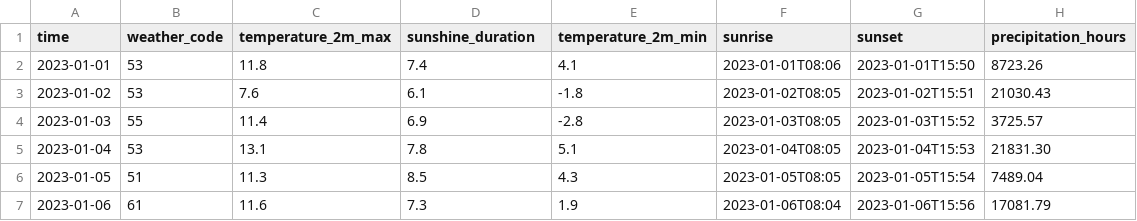
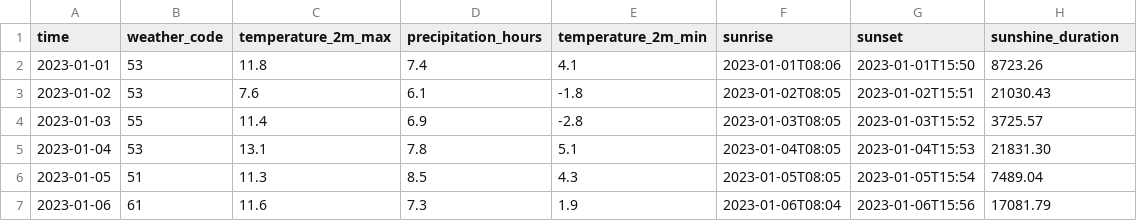
Before and after one commit to edward-designer/dataviz, a CSV file: public/weather-A.csv, drawn as a sheet; only a part is shown.

Commit message:
chores: update weather symbols and data

```diff
--- a/public/weather-A.csv
+++ b/public/weather-A.csv
@@ -1,2 +1,2 @@
-time,weather_code,temperature_2m_max,sunshine_duration,temperature_2m_min,sunrise,sunset,precipitation_hours
+time,weather_code,temperature_2m_max,precipitation_hours,temperature_2m_min,sunrise,sunset,sunshine_duration
 2023-01-01,53,11.8,7.4,4.1,2023-01-01T08:06,2023-01-01T15:50,8723.26
```
Also changed, not shown: public/weather-B.csv, public/weather-C.csv, 12 other files.
